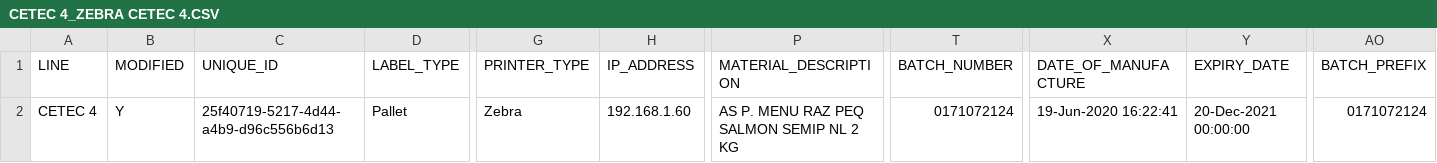
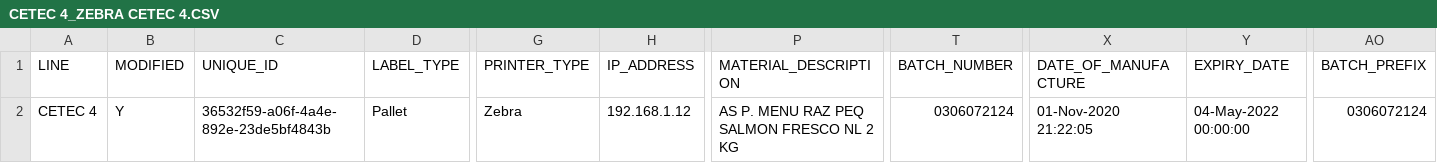
Before and after one commit to C4J/Commander4j, a CSV file: b4AutoLab/interface/input/dataset/CETEC 4_ZEBRA CETEC 4.CSV, drawn as a sheet; only a part is shown, gaps mark what is left out; the diff names each change by its address in the sheet, - before the commit and + after, or states it on an @@ line.

```diff
--- a/b4AutoLab/interface/input/dataset/CETEC 4_ZEBRA CETEC 4.CSV
+++ b/b4AutoLab/interface/input/dataset/CETEC 4_ZEBRA CETEC 4.CSV
-C2 (UNIQUE_ID): 25f40719-5217-4d44-a4b9-d96c556b6d13
+C2 (UNIQUE_ID): 36532f59-a06f-4a4e-892e-23de5bf4843b
-H2 (IP_ADDRESS): 192.168.1.60
+H2 (IP_ADDRESS): 192.168.1.12
-P2 (MATERIAL_DESCRIPTION): AS P. MENU RAZ PEQ SALMON SEMIP NL 2 KG
+P2 (MATERIAL_DESCRIPTION): AS P. MENU RAZ PEQ SALMON FRESCO NL 2 KG
-T2 (BATCH_NUMBER): 0171072124
+T2 (BATCH_NUMBER): 0306072124
-X2 (DATE_OF_MANUFACTURE): 19-Jun-2020 16:22:41
+X2 (DATE_OF_MANUFACTURE): 01-Nov-2020 21:22:05
-Y2 (EXPIRY_DATE): 20-Dec-2021 00:00:00
+Y2 (EXPIRY_DATE): 04-May-2022 00:00:00
-AO2 (BATCH_PREFIX): 0171072124
+AO2 (BATCH_PREFIX): 0306072124
```
Also changed, not shown: b4AutoLab/interface/input/dataset/CETEC 5_ZEBRA CETEC 5.CSV, 27 other files.
